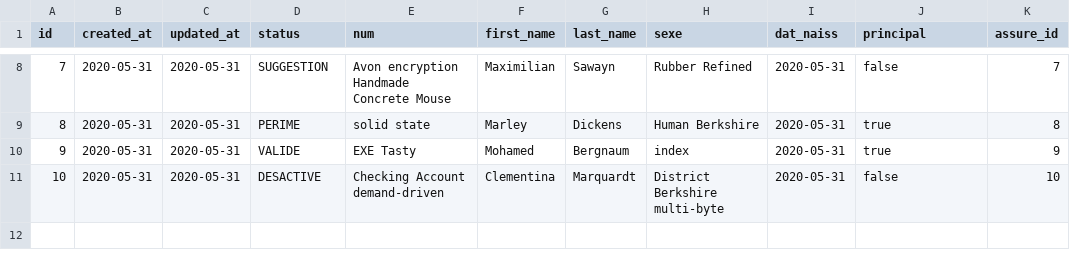
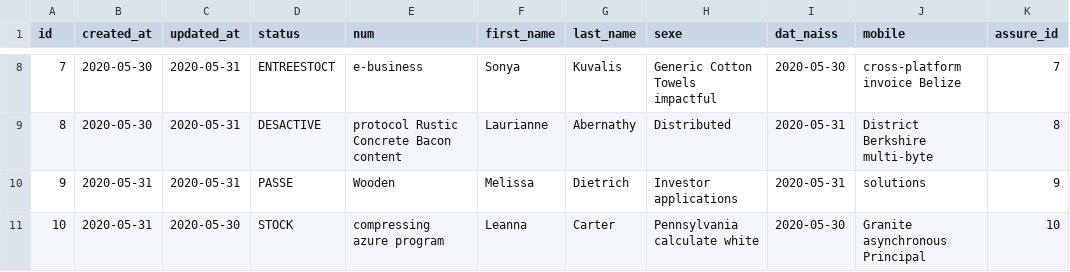
Before and after one commit to kkobena/bison, a CSV file: src/main/resources/config/liquibase/fake-data/ayant_droit.csv, drawn as a sheet; only a part is shown, gaps mark what is left out; the diff covers the shown part only.

```diff
--- a/src/main/resources/config/liquibase/fake-data/ayant_droit.csv
+++ b/src/main/resources/config/liquibase/fake-data/ayant_droit.csv
@@ -1 +1 @@
-id;created_at;updated_at;status;num;first_name;last_name;sexe;dat_naiss;principal;assure_id
+id;created_at;updated_at;status;num;first_name;last_name;sexe;dat_naiss;mobile;assure_id
@@ -8,4 +8,4 @@ id;created_at;updated_at;status;num;first_name;last_name;sexe;dat_naiss;principa
-7;2020-05-31;2020-05-31;SUGGESTION;Avon encryption Handmade Concrete Mouse;Maximilian;Sawayn;Rubber Refined;2020-05-31;false;7
-8;2020-05-31;2020-05-31;PERIME;solid state;Marley;Dickens;Human Berkshire;2020-05-31;true;8
-9;2020-05-31;2020-05-31;VALIDE;EXE Tasty;Mohamed;Bergnaum;index;2020-05-31;true;9
-10;2020-05-31;2020-05-31;DESACTIVE;Checking Account demand-driven;Clementina;Marquardt;District Berkshire multi-byte;2020-05-31;false;10
+7;2020-05-30;2020-05-31;ENTREESTOCT;e-business;Sonya;Kuvalis;Generic Cotton Towels impactful;2020-05-30;cross-platform invoice Belize;7
+8;2020-05-30;2020-05-31;DESACTIVE;protocol Rustic Concrete Bacon content;Laurianne;Abernathy;Distributed;2020-05-31;District Berkshire multi-byte;8
+9;2020-05-31;2020-05-31;PASSE;Wooden;Melissa;Dietrich;Investor applications;2020-05-31;solutions;9
+10;2020-05-31;2020-05-30;STOCK;compressing azure program;Leanna;Carter;Pennsylvania calculate white;2020-05-30;Granite asynchronous Principal;10
```
Also changed, not shown: 32 edited cells elsewhere in this file, src/main/resources/config/liquibase/fake-data/compte_client.csv, 37 other files.
